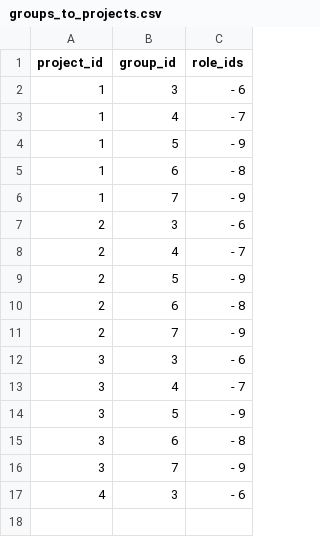
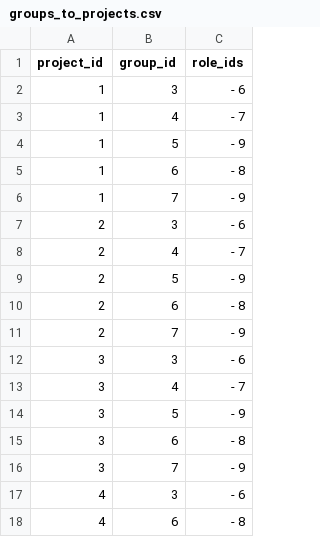
Before and after one commit to LGDIS/LGDIS, a CSV file: plugins/lgdis/db/seeds/groups_to_projects.csv, drawn as a sheet; the diff names each change by its address in the sheet, - before the commit and + after, or states it on an @@ line.

```diff
--- a/plugins/lgdis/db/seeds/groups_to_projects.csv
+++ b/plugins/lgdis/db/seeds/groups_to_projects.csv
+row 18: 4 | 6 | - 8
```
Also changed, not shown: 2 other files.
